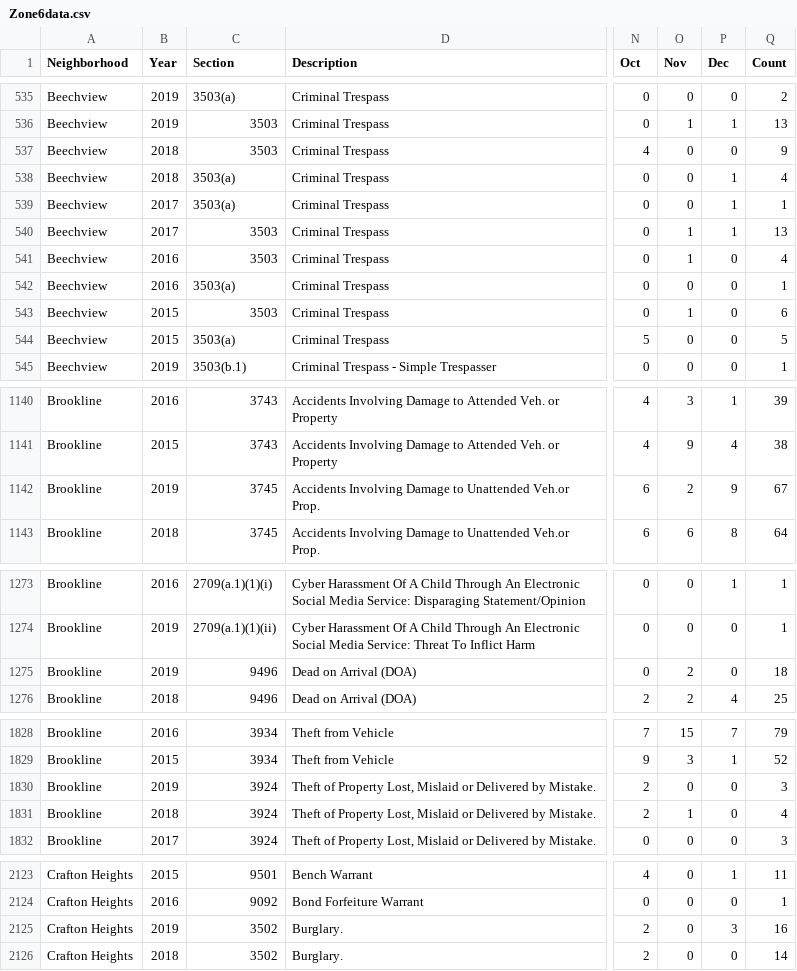
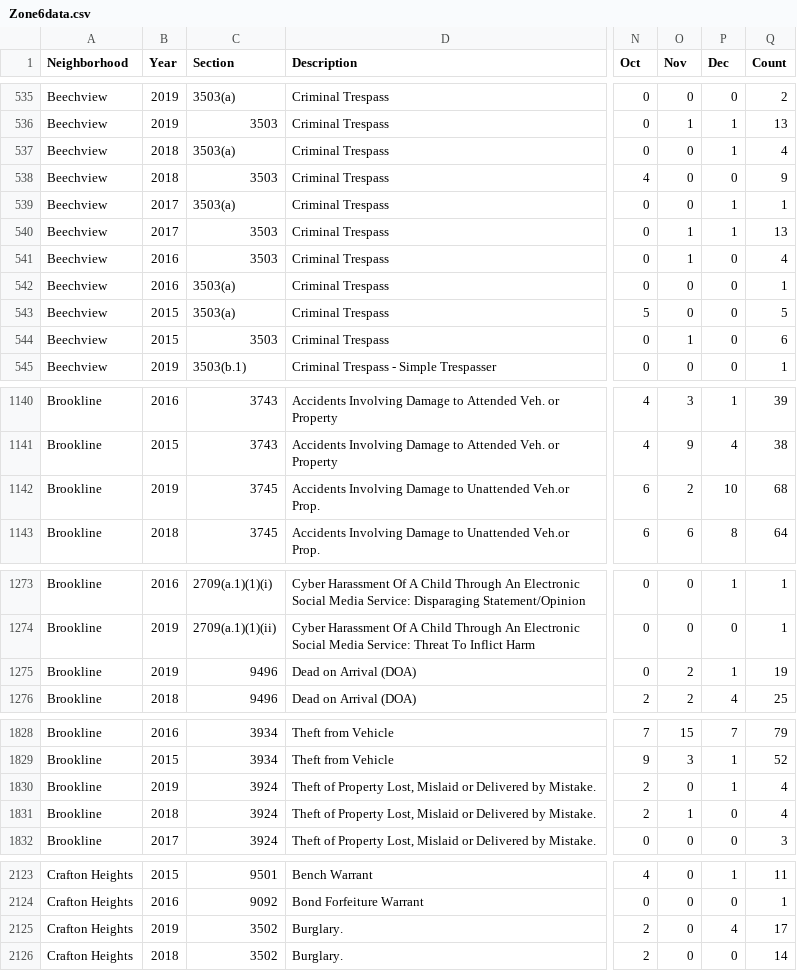
Before and after one commit to mhowe0422/mhowe0422.github.io, a CSV file: Zone6/Zone6data.csv, drawn as a sheet; only a part is shown, gaps mark what is left out; the diff covers the shown part only; the diff names each change by its address in the sheet, - before the commit and + after, or states it on an @@ line.

```diff
--- a/Zone6/Zone6data.csv
+++ b/Zone6/Zone6data.csv
@@ row 537 moved to row 538: Beechview @@
@@ row 543 moved to row 544: Beechview @@
-P1142 (Dec): 9
+P1142 (Dec): 10
-Q1142 (Count): 67
+Q1142 (Count): 68
-P1275 (Dec): 0
+P1275 (Dec): 1
-Q1275 (Count): 18
+Q1275 (Count): 19
-P1830 (Dec): 0
+P1830 (Dec): 1
-Q1830 (Count): 3
+Q1830 (Count): 4
-P2125 (Dec): 3
+P2125 (Dec): 4
-Q2125 (Count): 16
+Q2125 (Count): 17
```
Also changed, not shown: 5 added rows, 1 moved row and 30 edited cells elsewhere in this file, 1 other file.
